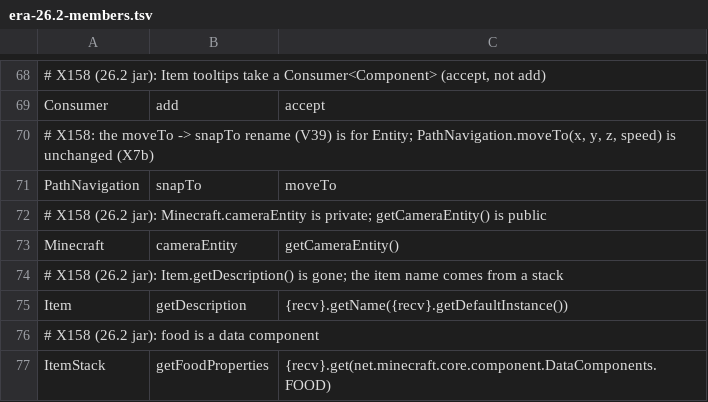
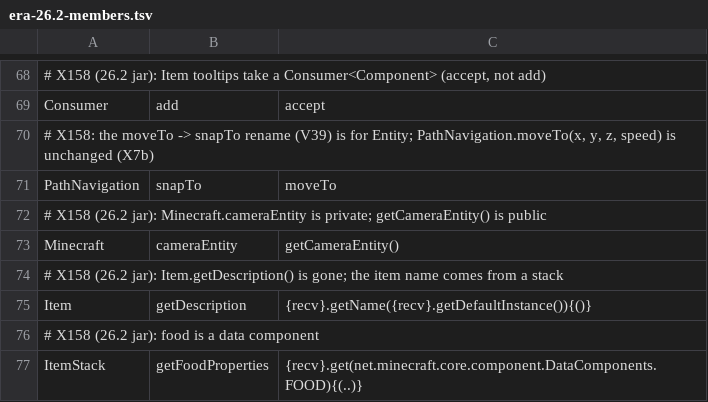
Before and after one commit to jivinstev/mc-mod-version-upgrade, a TSV file: tools/recipes/era-26.2-members.tsv, drawn as a sheet; only a part is shown, gaps mark what is left out.

```diff
--- a/tools/recipes/era-26.2-members.tsv
+++ b/tools/recipes/era-26.2-members.tsv
@@ -74,4 +74,4 @@ Minecraft	cameraEntity	getCameraEntity()
 # X158 (26.2 jar): Item.getDescription() is gone; the item name comes from a stack
-Item	getDescription	{recv}.getName({recv}.getDefaultInstance())
+Item	getDescription	{recv}.getName({recv}.getDefaultInstance()){()}
 # X158 (26.2 jar): food is a data component
-ItemStack	getFoodProperties	{recv}.get(net.minecraft.core.component.DataComponents.FOOD)
+ItemStack	getFoodProperties	{recv}.get(net.minecraft.core.component.DataComponents.FOOD){(..)}
```
Also changed, not shown: tools/recipes/forge-1.21.1-members.tsv, 5 other files.
